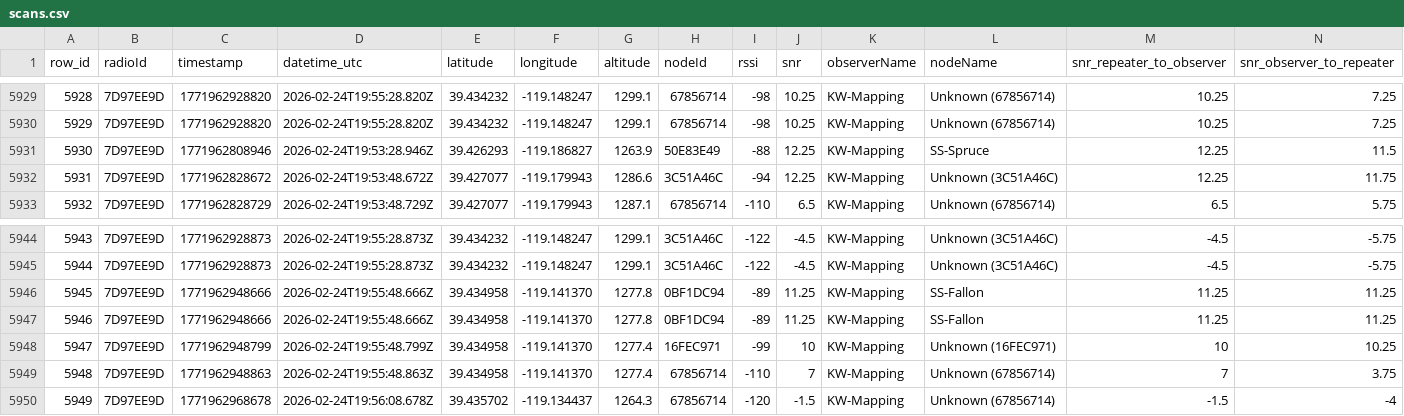
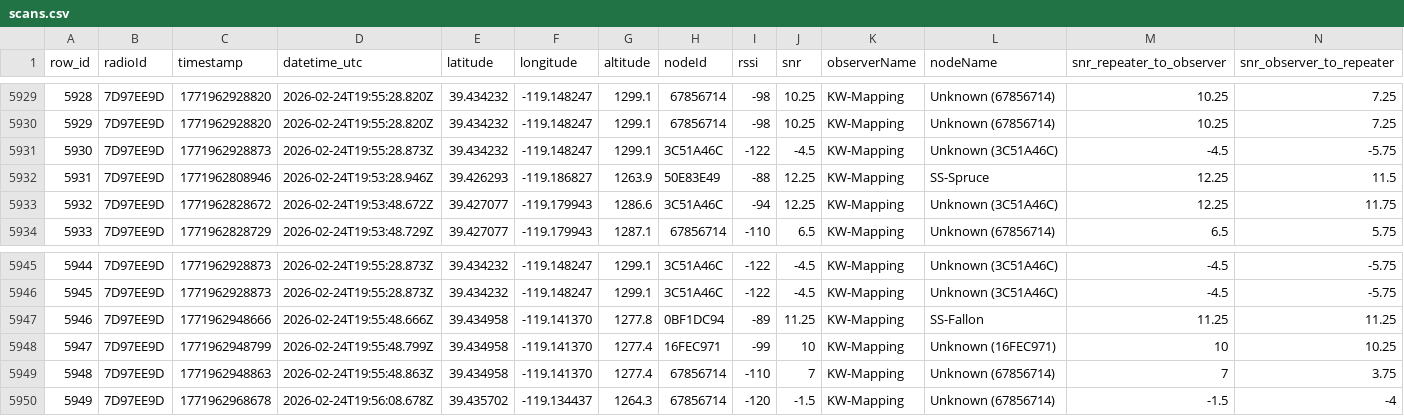
Before and after one commit to just-stuff-tm/mesh-data, a CSV file: scans.csv, drawn as a sheet; only a part is shown, gaps mark what is left out; removed rows and columns are numbered as before the commit, all else as after; the diff names each change by its address in the sheet, - before the commit and + after, or states it on an @@ line.

Commit message:
Append 20 rows from 20 scans (1 radios) to scans.csv

```diff
--- a/scans.csv
+++ b/scans.csv
+row 5931: 5930 | 7D97EE9D | 1771962928873 | 2026-02-24T19:55:28.873Z | 39.434232 | -119.148247 | 1299.1 | 3C51A46C | -122 | -4.5 | KW-Mapping | Unknown (3C51A46C) | -4.5 | -5.75
@@ column A (row_id) renumbered between rows 5932 and 5946 @@
-row 5946: 5945 | 7D97EE9D | 1771962948666 | 2026-02-24T19:55:48.666Z | 39.434958 | -119.141370 | 1277.8 | 0BF1DC94 | -89 | 11.25 | KW-Mapping | SS-Fallon | 11.25 | 11.25
```
